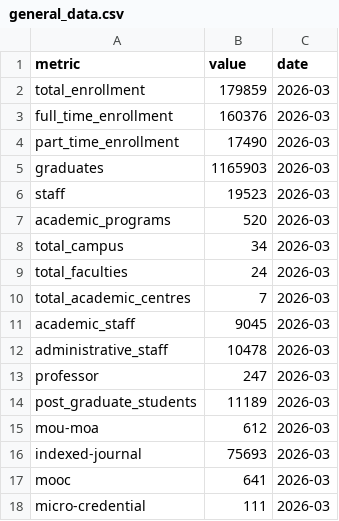
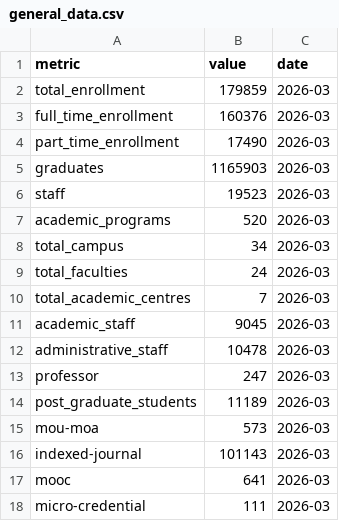
Before and after one commit to PKomS-UiTM/Dashboard-Data, a CSV file: general_data.csv, drawn as a sheet.

Commit message:
Update - mou/publication

```diff
--- a/general_data.csv
+++ b/general_data.csv
@@ -14,4 +14,4 @@ professor,247,2026-03
 post_graduate_students,11189,2026-03
-mou-moa,612,2026-03
-indexed-journal,75693,2026-03
+mou-moa,573,2026-03
+indexed-journal,101143,2026-03
 mooc,641,2026-03
```
